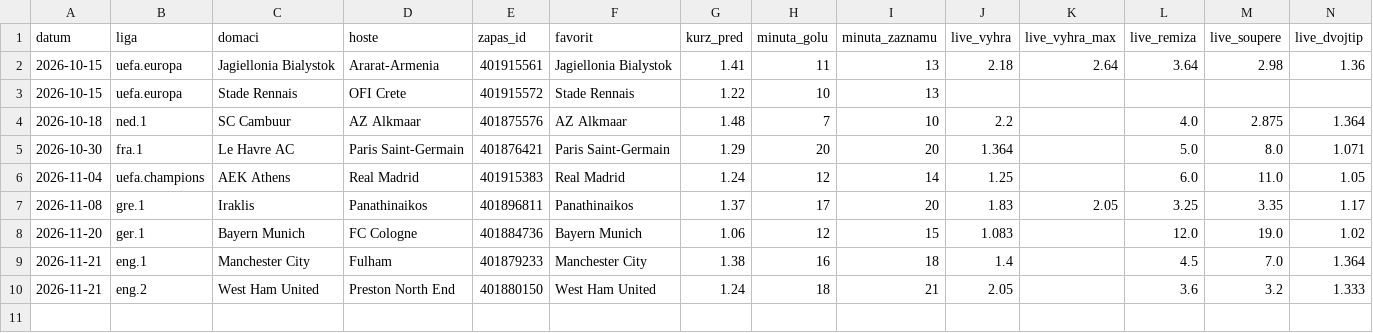
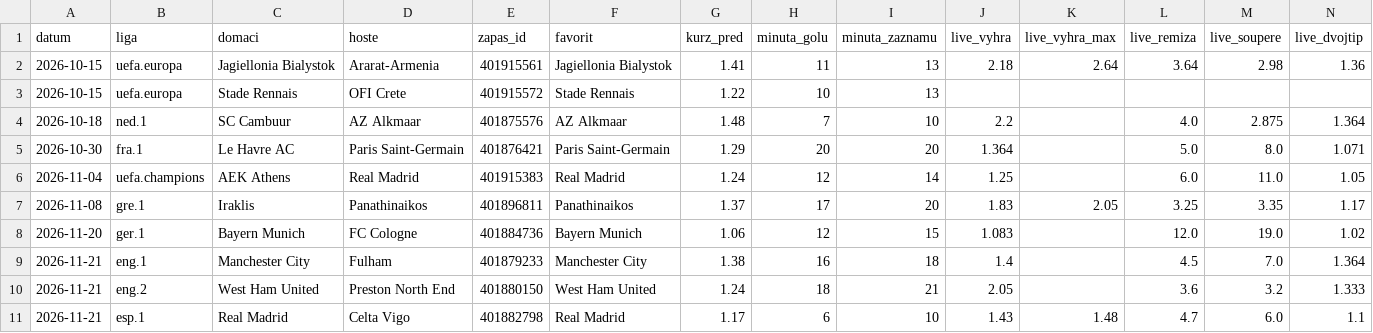
Before and after one commit to Wampec/bet-agent, a CSV file: hlidac_pripady.csv, drawn as a sheet; only a part is shown; rows hold the shown columns only; the diff names each change by its address in the sheet, - before the commit and + after, or states it on an @@ line.

```diff
--- a/hlidac_pripady.csv
+++ b/hlidac_pripady.csv
+row 11: 2026-11-21 | esp.1 | Real Madrid | Celta Vigo | 401882798 | Real Madrid | 1.17 | 6 | 10 | 1.43 | 1.48 | 4.7 | 6.0 | 1.1
```
Also changed, not shown: 1 other file.
